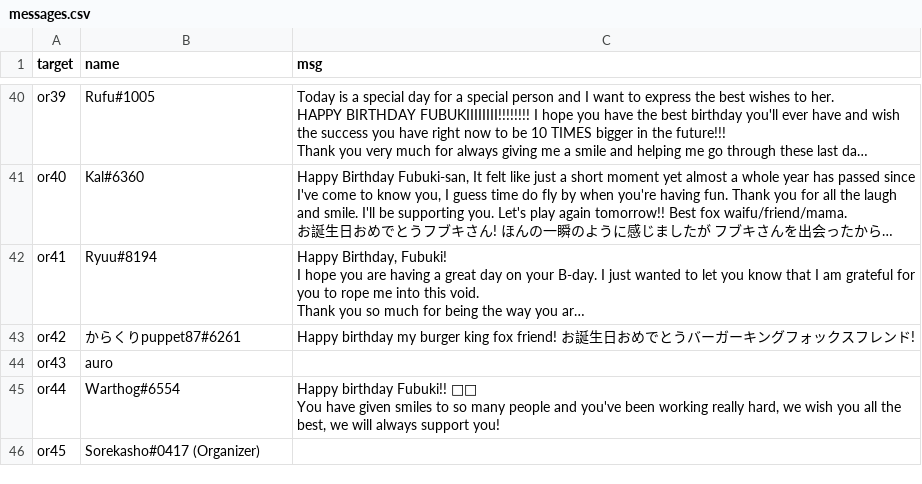
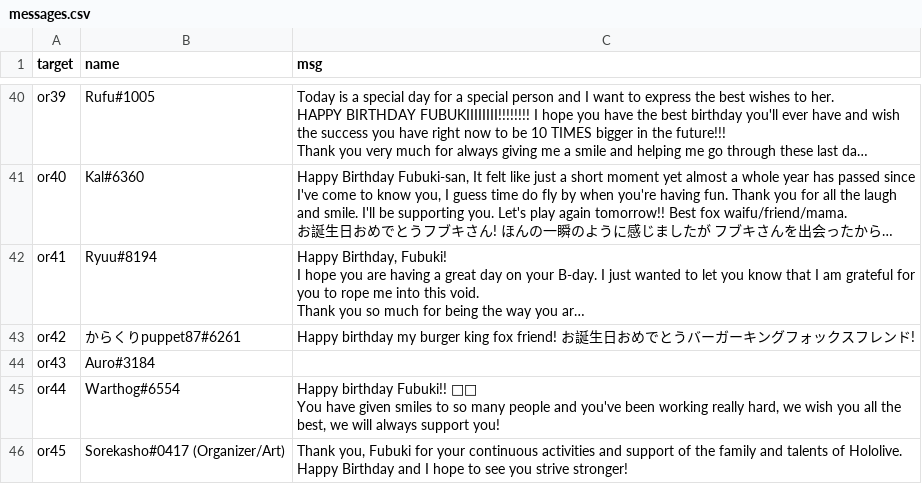
Before and after one commit to RayWarthog/fubuki-birthday, a CSV file: src/messages.csv, drawn as a sheet; only a part is shown, gaps mark what is left out; long unchanged cells end in …; the diff names each change by its address in the sheet, - before the commit and + after, or states it on an @@ line.

Commit message:
Updated messages

```diff
--- a/src/messages.csv
+++ b/src/messages.csv
-B44 (name): auro
+B44 (name): Auro#3184
-B46 (name): Sorekasho#0417 (Organizer)
+B46 (name): Sorekasho#0417 (Organizer/Art)
-C46 (msg): (empty)
+C46 (msg): Thank you, Fubuki for your continuous activities and support of the family and talents of Hololive. Happy Birthday and I hope to see you strive stronger!
```
Also changed, not shown: 1 other file.
